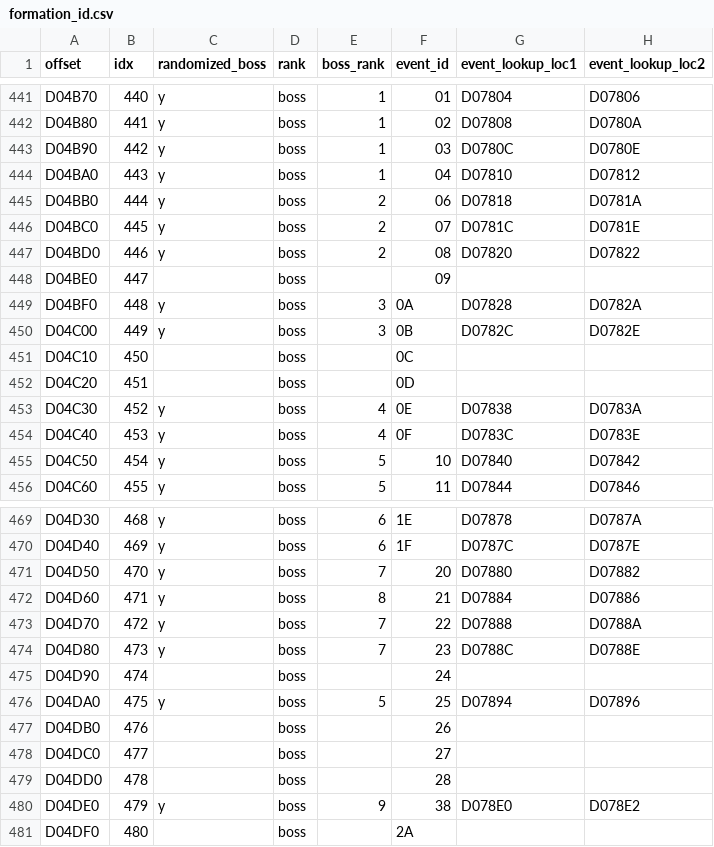
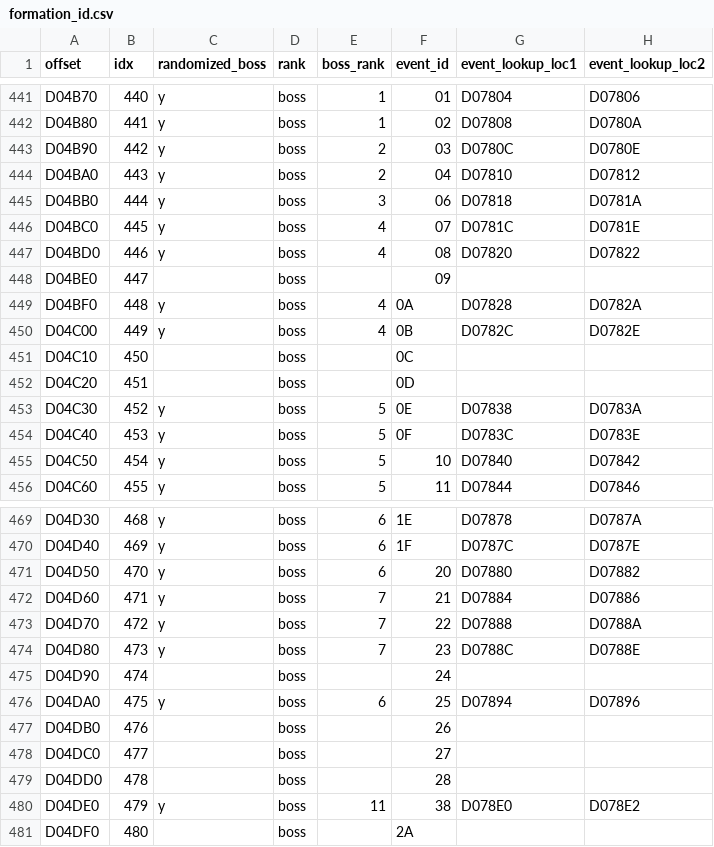
Before and after one commit to caerulius/FFVCareerDay, a CSV file: utilities/data/tables/formation_id.csv, drawn as a sheet; only a part is shown, gaps mark what is left out; the diff covers the shown part only; the diff names each change by its address in the sheet, - before the commit and + after, or states it on an @@ line.

```diff
--- a/utilities/data/tables/formation_id.csv
+++ b/utilities/data/tables/formation_id.csv
-E443:E444 (boss_rank): 1
+E443:E444 (boss_rank): 2
-E445 (boss_rank): 2
+E445 (boss_rank): 3
-E446:E447 (boss_rank): 2
+E446:E447 (boss_rank): 4
-E449:E450 (boss_rank): 3
+E449:E450 (boss_rank): 4
-E453:E454 (boss_rank): 4
+E453:E454 (boss_rank): 5
-E471 (boss_rank): 7
+E471 (boss_rank): 6
-E472 (boss_rank): 8
+E472 (boss_rank): 7
-E476 (boss_rank): 5
+E476 (boss_rank): 6
-E480 (boss_rank): 9
+E480 (boss_rank): 11
```
Also changed, not shown: 12 edited cells elsewhere in this file, 13 other files.
